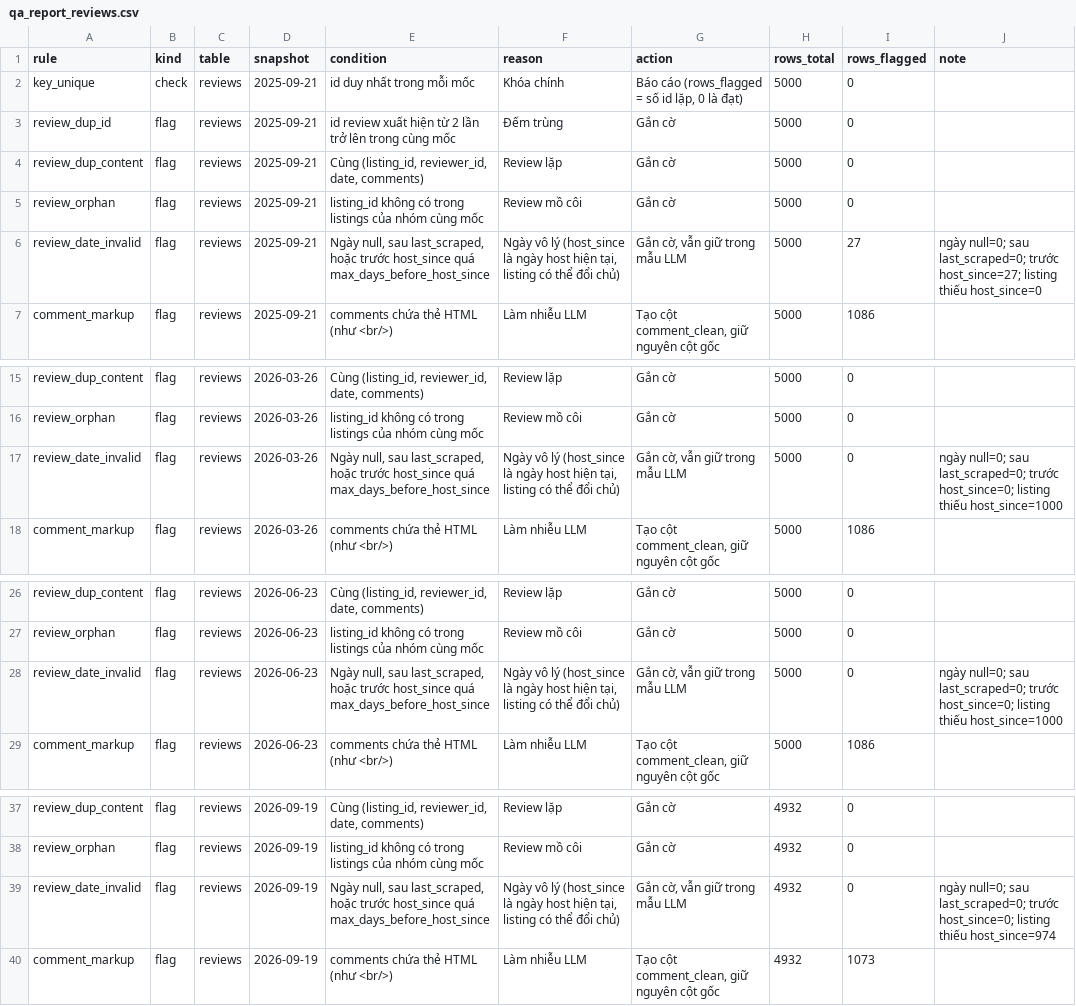
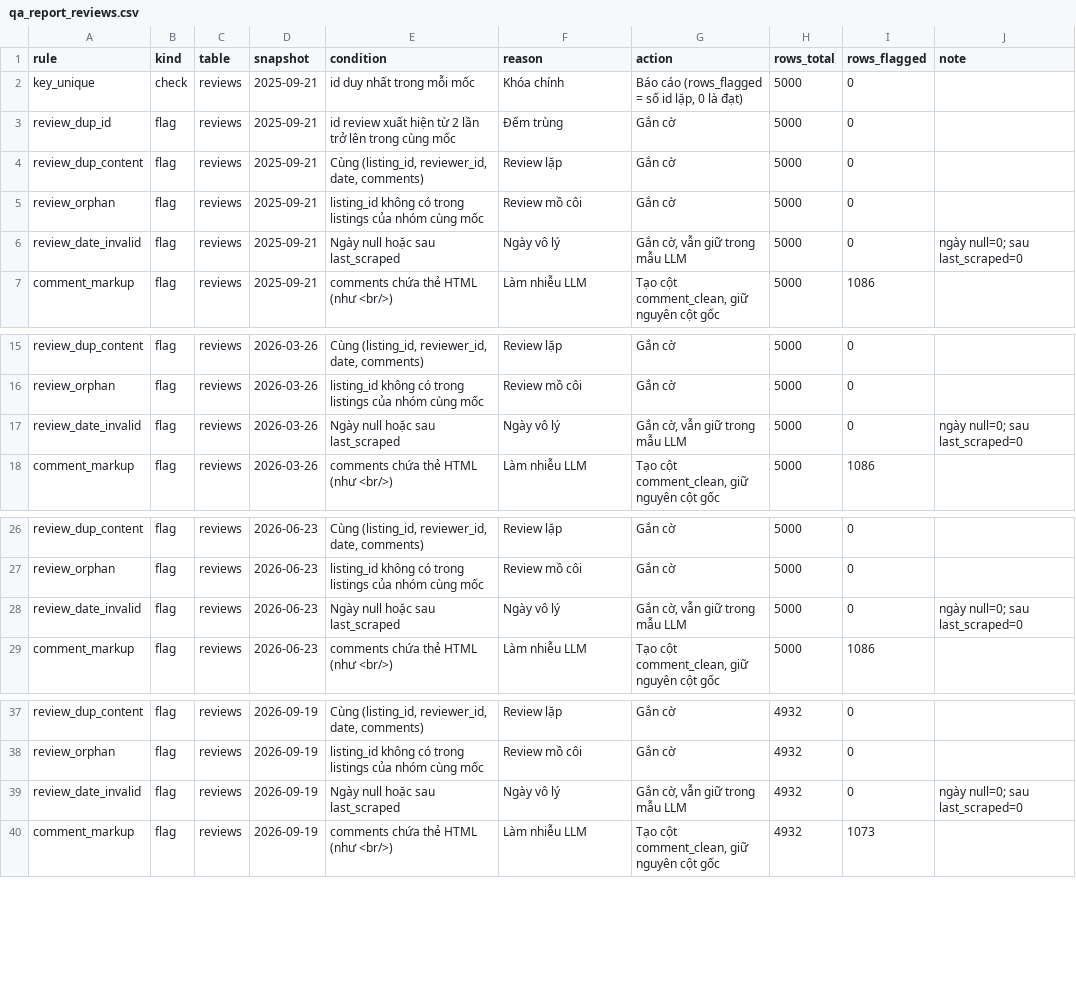
Before and after one commit to khang562007-rgb/2627-LTXLDL-Airbnb-Nhom_6-K70A_AI4, a CSV file: data/interim/qa_parts/qa_report_reviews.csv (was reports/qa_report_reviews.csv), drawn as a sheet; only a part is shown, gaps mark what is left out.

```diff
--- a/reports/qa_report_reviews.csv
+++ b/data/interim/qa_parts/qa_report_reviews.csv
@@ -5,3 +5,3 @@ review_dup_content,flag,reviews,2025-09-21,"Cùng (listing_id, reviewer_id, date
 review_orphan,flag,reviews,2025-09-21,listing_id không có trong listings của nhóm cùng mốc,Review mồ côi,Gắn cờ,5000,0,
-review_date_invalid,flag,reviews,2025-09-21,"Ngày null, sau last_scraped, hoặc trước host_since quá max_days_before_host_since","Ngày vô lý (host_since là ngày host hiện tại, listing có thể đổi chủ)","Gắn cờ, vẫn giữ trong mẫu LLM",5000,27,ngày null=0; sau last_scraped=0; trước host_since=27; listing thiếu host_since=0
+review_date_invalid,flag,reviews,2025-09-21,Ngày null hoặc sau last_scraped,Ngày vô lý,"Gắn cờ, vẫn giữ trong mẫu LLM",5000,0,ngày null=0; sau last_scraped=0
 comment_markup,flag,reviews,2025-09-21,comments chứa thẻ HTML (như <br/>),Làm nhiễu LLM,"Tạo cột comment_clean, giữ nguyên cột gốc",5000,1086,
@@ -16,3 +16,3 @@ review_dup_content,flag,reviews,2026-03-26,"Cùng (listing_id, reviewer_id, date
 review_orphan,flag,reviews,2026-03-26,listing_id không có trong listings của nhóm cùng mốc,Review mồ côi,Gắn cờ,5000,0,
-review_date_invalid,flag,reviews,2026-03-26,"Ngày null, sau last_scraped, hoặc trước host_since quá max_days_before_host_since","Ngày vô lý (host_since là ngày host hiện tại, listing có thể đổi chủ)","Gắn cờ, vẫn giữ trong mẫu LLM",5000,0,ngày null=0; sau last_scraped=0; trước host_since=0; listing thiếu host_since=1000
+review_date_invalid,flag,reviews,2026-03-26,Ngày null hoặc sau last_scraped,Ngày vô lý,"Gắn cờ, vẫn giữ trong mẫu LLM",5000,0,ngày null=0; sau last_scraped=0
 comment_markup,flag,reviews,2026-03-26,comments chứa thẻ HTML (như <br/>),Làm nhiễu LLM,"Tạo cột comment_clean, giữ nguyên cột gốc",5000,1086,
@@ -27,3 +27,3 @@ review_dup_content,flag,reviews,2026-06-23,"Cùng (listing_id, reviewer_id, date
 review_orphan,flag,reviews,2026-06-23,listing_id không có trong listings của nhóm cùng mốc,Review mồ côi,Gắn cờ,5000,0,
-review_date_invalid,flag,reviews,2026-06-23,"Ngày null, sau last_scraped, hoặc trước host_since quá max_days_before_host_since","Ngày vô lý (host_since là ngày host hiện tại, listing có thể đổi chủ)","Gắn cờ, vẫn giữ trong mẫu LLM",5000,0,ngày null=0; sau last_scraped=0; trước host_since=0; listing thiếu host_since=1000
+review_date_invalid,flag,reviews,2026-06-23,Ngày null hoặc sau last_scraped,Ngày vô lý,"Gắn cờ, vẫn giữ trong mẫu LLM",5000,0,ngày null=0; sau last_scraped=0
 comment_markup,flag,reviews,2026-06-23,comments chứa thẻ HTML (như <br/>),Làm nhiễu LLM,"Tạo cột comment_clean, giữ nguyên cột gốc",5000,1086,
@@ -38,3 +38,3 @@ review_dup_content,flag,reviews,2026-09-19,"Cùng (listing_id, reviewer_id, date
 review_orphan,flag,reviews,2026-09-19,listing_id không có trong listings của nhóm cùng mốc,Review mồ côi,Gắn cờ,4932,0,
-review_date_invalid,flag,reviews,2026-09-19,"Ngày null, sau last_scraped, hoặc trước host_since quá max_days_before_host_since","Ngày vô lý (host_since là ngày host hiện tại, listing có thể đổi chủ)","Gắn cờ, vẫn giữ trong mẫu LLM",4932,0,ngày null=0; sau last_scraped=0; trước host_since=0; listing thiếu host_since=974
+review_date_invalid,flag,reviews,2026-09-19,Ngày null hoặc sau last_scraped,Ngày vô lý,"Gắn cờ, vẫn giữ trong mẫu LLM",4932,0,ngày null=0; sau last_scraped=0
 comment_markup,flag,reviews,2026-09-19,comments chứa thẻ HTML (như <br/>),Làm nhiễu LLM,"Tạo cột comment_clean, giữ nguyên cột gốc",4932,1073,
```
Also changed, not shown: data/processed/kpi_k07_community_complaint.csv, data/processed/kpi_k8_data_reliability.csv, 47 other files.
